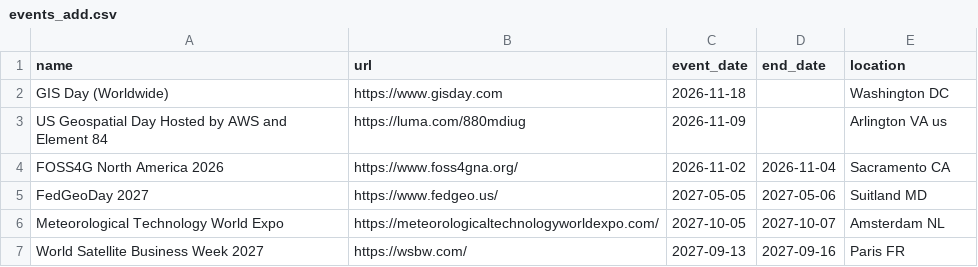
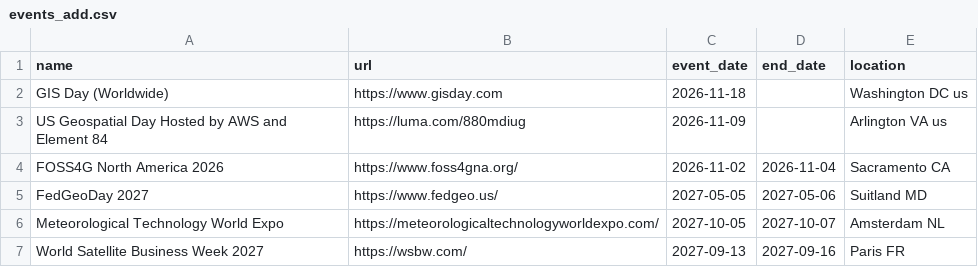
Before and after one commit to DruidSmith/druidsmith.github.com, a CSV file: events_add.csv, drawn as a sheet.

Commit message:
update

```diff
--- a/events_add.csv
+++ b/events_add.csv
@@ -1,3 +1,3 @@
 name,url,event_date,end_date,location
-GIS Day (Worldwide),https://www.gisday.com,2026-11-18,,Washington DC
+GIS Day (Worldwide),https://www.gisday.com,2026-11-18,,Washington DC us
 US Geospatial Day Hosted by AWS and Element 84,https://luma.com/880mdiug,2026-11-09,,Arlington VA us
```
